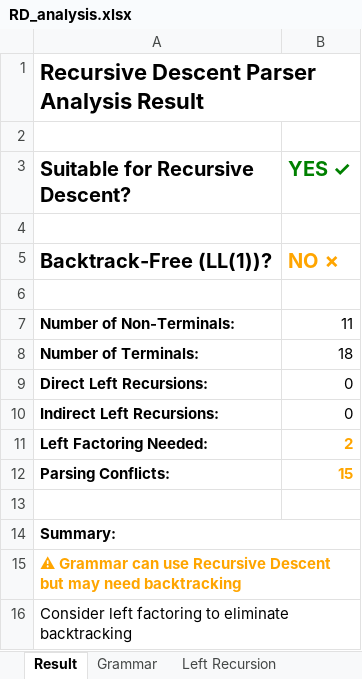
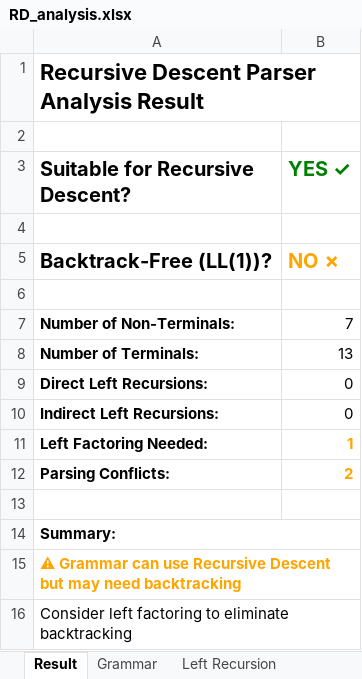
Before and after one commit to RaiderBhai/PatternLang, an Excel workbook: ParserCodes/RD_analysis.xlsx, sheet Result, drawn as a sheet; values as stored, in another font and other column widths than the file's, no borders; the diff names each change by its address in the sheet, - before the commit and + after, or states it on an @@ line.

```diff
--- a/ParserCodes/RD_analysis.xlsx (sheet Result)
+++ b/ParserCodes/RD_analysis.xlsx (sheet Result)
-B7 (YES ✓): 11
+B7 (YES ✓): 7
-B8 (YES ✓): 18
+B8 (YES ✓): 13
-B11 (YES ✓): 2
+B11 (YES ✓): 1
-B12 (YES ✓): 15
+B12 (YES ✓): 2
```
Also changed, not shown: sheet Parser Code, sheet Grammar, sheet Parsing Table, sheet FIRST Sets, sheet FOLLOW Sets, sheet Left Factoring, 1 more sheet, ParserCodes/clr_analysis.xlsx, ParserCodes/lalr_analysis.xlsx, 9 other files.
